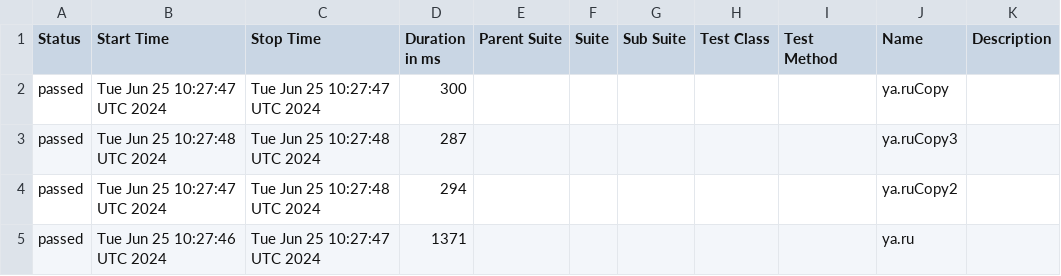
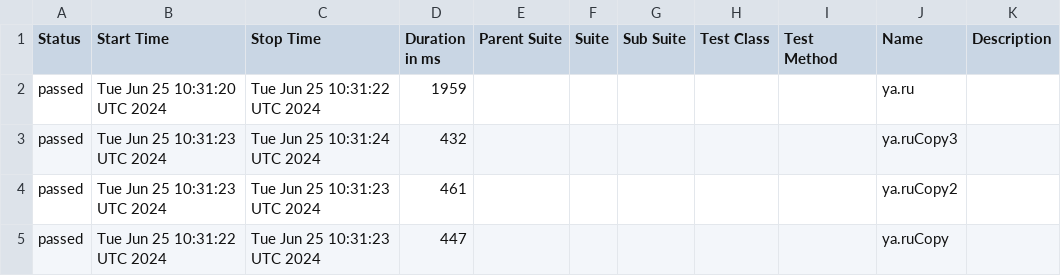
Before and after one commit to METIBQA/Postman_backup, a CSV file: data/suites.csv, drawn as a sheet.

```diff
--- a/data/suites.csv
+++ b/data/suites.csv
@@ -1,5 +1,5 @@
 "Status","Start Time","Stop Time","Duration in ms","Parent Suite","Suite","Sub Suite","Test Class","Test Method","Name","Description"
-"passed","Tue Jun 25 10:27:47 UTC 2024","Tue Jun 25 10:27:47 UTC 2024","300","","","","","","ya.ruCopy",""
-"passed","Tue Jun 25 10:27:48 UTC 2024","Tue Jun 25 10:27:48 UTC 2024","287","","","","","","ya.ruCopy3",""
-"passed","Tue Jun 25 10:27:47 UTC 2024","Tue Jun 25 10:27:48 UTC 2024","294","","","","","","ya.ruCopy2",""
-"passed","Tue Jun 25 10:27:46 UTC 2024","Tue Jun 25 10:27:47 UTC 2024","1371","","","","","","ya.ru",""
+"passed","Tue Jun 25 10:31:20 UTC 2024","Tue Jun 25 10:31:22 UTC 2024","1959","","","","","","ya.ru",""
+"passed","Tue Jun 25 10:31:23 UTC 2024","Tue Jun 25 10:31:24 UTC 2024","432","","","","","","ya.ruCopy3",""
+"passed","Tue Jun 25 10:31:23 UTC 2024","Tue Jun 25 10:31:23 UTC 2024","461","","","","","","ya.ruCopy2",""
+"passed","Tue Jun 25 10:31:22 UTC 2024","Tue Jun 25 10:31:23 UTC 2024","447","","","","","","ya.ruCopy",""
```
Also changed, not shown: 46 other files.
